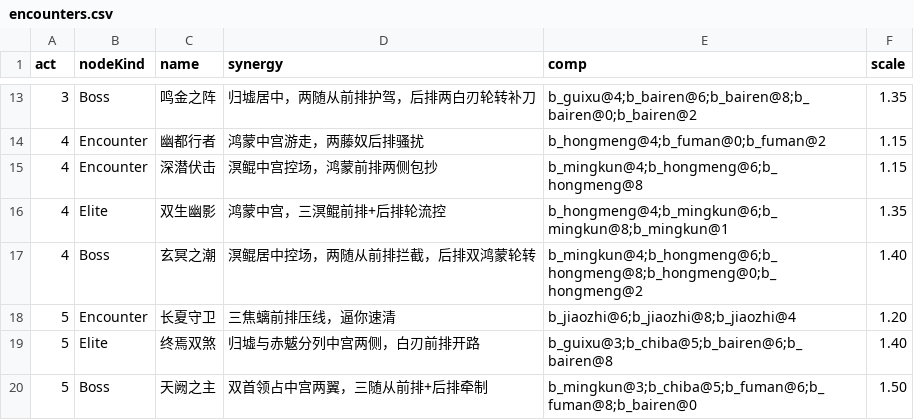
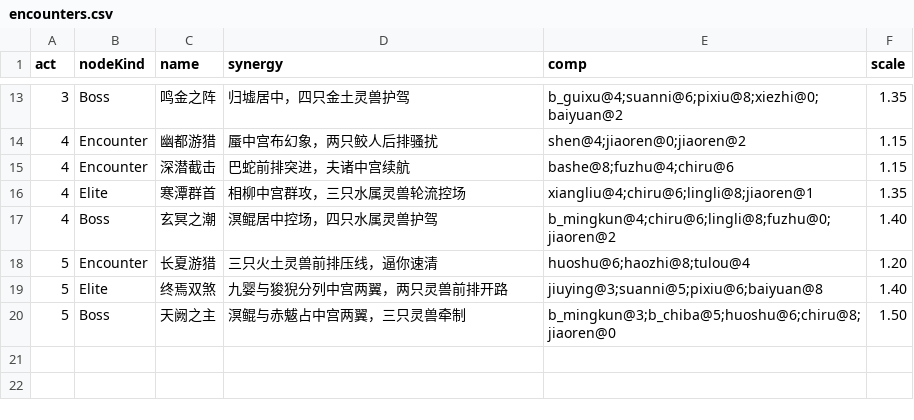
Before and after one commit to ZZYX8Ar/WanXiang, a CSV file: Assets/Resources/Data/encounters.csv, drawn as a sheet; only a part is shown, gaps mark what is left out; the diff covers the shown part only.

```diff
--- a/Assets/Resources/Data/encounters.csv
+++ b/Assets/Resources/Data/encounters.csv
@@ -13,8 +13,8 @@ act,nodeKind,name,synergy,comp,scale
-3,Boss,鸣金之阵,归墟居中，两随从前排护驾，后排两白刃轮转补刀,b_guixu@4;b_bairen@6;b_bairen@8;b_bairen@0;b_bairen@2,1.35
-4,Encounter,幽都行者,鸿蒙中宫游走，两藤奴后排骚扰,b_hongmeng@4;b_fuman@0;b_fuman@2,1.15
-4,Encounter,深潜伏击,溟鲲中宫控场，鸿蒙前排两侧包抄,b_mingkun@4;b_hongmeng@6;b_hongmeng@8,1.15
-4,Elite,双生幽影,鸿蒙中宫，三溟鲲前排+后排轮流控,b_hongmeng@4;b_mingkun@6;b_mingkun@8;b_mingkun@1,1.35
-4,Boss,玄冥之潮,溟鲲居中控场，两随从前排拦截，后排双鸿蒙轮转,b_mingkun@4;b_hongmeng@6;b_hongmeng@8;b_hongmeng@0;b_hongmeng@2,1.40
-5,Encounter,长夏守卫,三焦螭前排压线，逼你速清,b_jiaozhi@6;b_jiaozhi@8;b_jiaozhi@4,1.20
-5,Elite,终焉双煞,归墟与赤魃分列中宫两侧，白刃前排开路,b_guixu@3;b_chiba@5;b_bairen@6;b_bairen@8,1.40
-5,Boss,天阙之主,双首领占中宫两翼，三随从前排+后排牵制,b_mingkun@3;b_chiba@5;b_fuman@6;b_fuman@8;b_bairen@0,1.50
+3,Boss,鸣金之阵,归墟居中，四只金土灵兽护驾,b_guixu@4;suanni@6;pixiu@8;xiezhi@0;baiyuan@2,1.35
+4,Encounter,幽都游猎,蜃中宫布幻象，两只鲛人后排骚扰,shen@4;jiaoren@0;jiaoren@2,1.15
+4,Encounter,深潜截击,巴蛇前排突进，夫诸中宫续航,bashe@8;fuzhu@4;chiru@6,1.15
+4,Elite,寒潭群首,相柳中宫群攻，三只水属灵兽轮流控场,xiangliu@4;chiru@6;lingli@8;jiaoren@1,1.35
+4,Boss,玄冥之潮,溟鲲居中控场，四只水属灵兽护驾,b_mingkun@4;chiru@6;lingli@8;fuzhu@0;jiaoren@2,1.40
+5,Encounter,长夏游猎,三只火土灵兽前排压线，逼你速清,huoshu@6;haozhi@8;tulou@4,1.20
+5,Elite,终焉双煞,九婴与狻猊分列中宫两翼，两只灵兽前排开路,jiuying@3;suanni@5;pixiu@6;baiyuan@8,1.40
+5,Boss,天阙之主,溟鲲与赤魃占中宫两翼，三只灵兽牵制,b_mingkun@3;b_chiba@5;huoshu@6;chiru@8;jiaoren@0,1.50
```
Also changed, not shown: 31 edited cells elsewhere in this file, 2 other files.
